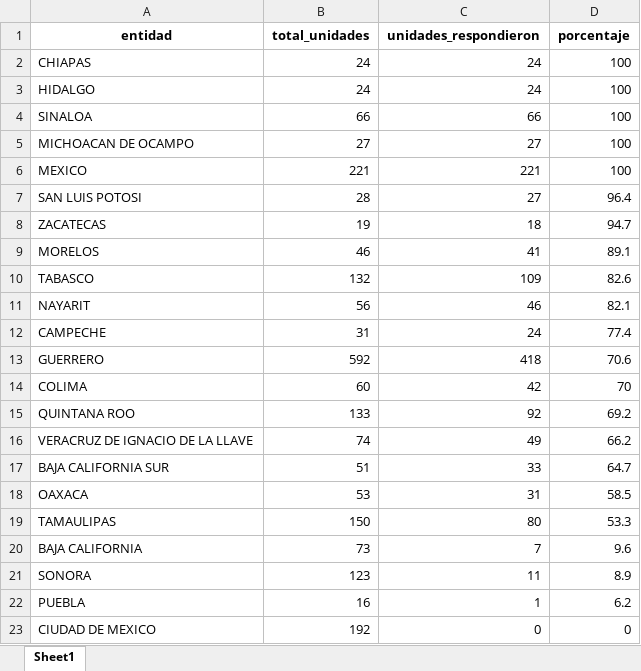
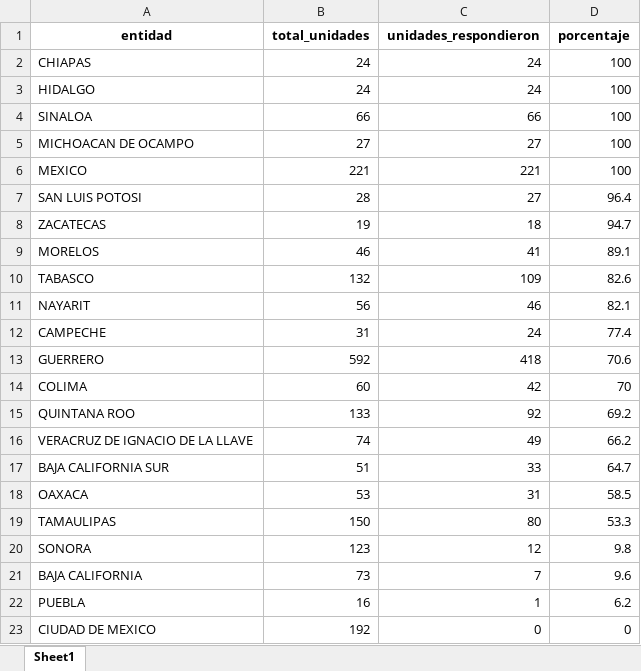
Before and after one commit to servicios-imss-b/informe--de-ang, an Excel workbook: tabla_avance.xlsx, sheet Sheet1, drawn as a sheet; values as stored, in another font and other column widths than the file's, no borders; removed rows and columns are numbered as before the commit, all else as after; the diff names each change by its address in the sheet, - before the commit and + after, or states it on an @@ line.

```diff
--- a/tabla_avance.xlsx (sheet Sheet1)
+++ b/tabla_avance.xlsx (sheet Sheet1)
+row 20: SONORA | 123 | 12 | 9.8
-row 21: SONORA | 123 | 11 | 8.9
```
Also changed, not shown: faltantes_por_estados.xlsx, tabla_entidades.xlsx, 4 other files.
